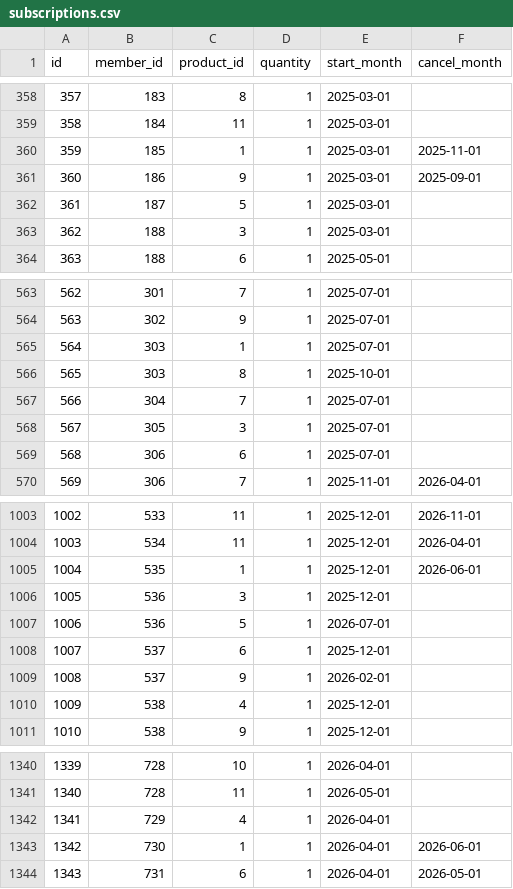
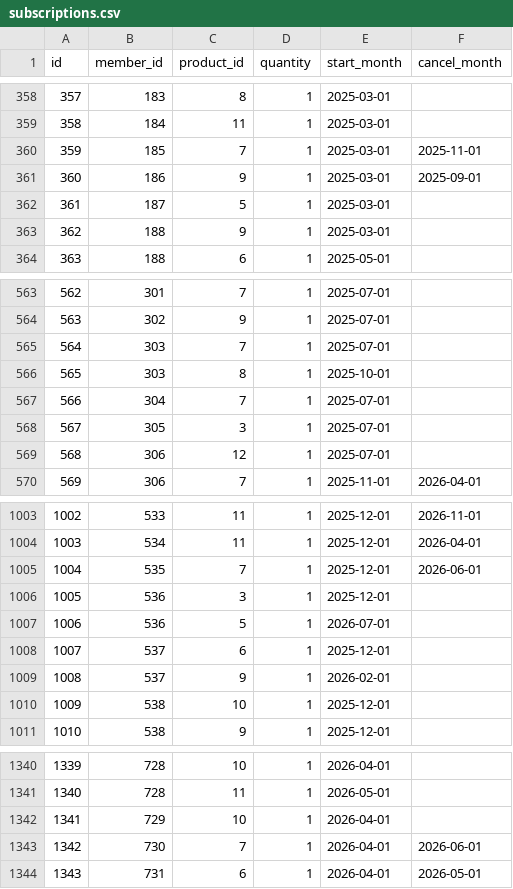
Before and after one commit to howkoz/orvanna, a CSV file: MLM-PILOT/db/seed/output/subscriptions.csv, drawn as a sheet; only a part is shown, gaps mark what is left out; the diff covers the shown part only.

```diff
--- a/MLM-PILOT/db/seed/output/subscriptions.csv
+++ b/MLM-PILOT/db/seed/output/subscriptions.csv
@@ -359,6 +359,6 @@ id,member_id,product_id,quantity,start_month,cancel_month
 358,184,11,1,2025-03-01,
-359,185,1,1,2025-03-01,2025-11-01
+359,185,7,1,2025-03-01,2025-11-01
 360,186,9,1,2025-03-01,2025-09-01
 361,187,5,1,2025-03-01,
-362,188,3,1,2025-03-01,
+362,188,9,1,2025-03-01,
 363,188,6,1,2025-05-01,
@@ -564,3 +564,3 @@ id,member_id,product_id,quantity,start_month,cancel_month
 563,302,9,1,2025-07-01,
-564,303,1,1,2025-07-01,
+564,303,7,1,2025-07-01,
 565,303,8,1,2025-10-01,
@@ -568,3 +568,3 @@ id,member_id,product_id,quantity,start_month,cancel_month
 567,305,3,1,2025-07-01,
-568,306,6,1,2025-07-01,
+568,306,12,1,2025-07-01,
 569,306,7,1,2025-11-01,2026-04-01
@@ -1004,3 +1004,3 @@ id,member_id,product_id,quantity,start_month,cancel_month
 1003,534,11,1,2025-12-01,2026-04-01
-1004,535,1,1,2025-12-01,2026-06-01
+1004,535,7,1,2025-12-01,2026-06-01
 1005,536,3,1,2025-12-01,
@@ -1009,3 +1009,3 @@ id,member_id,product_id,quantity,start_month,cancel_month
 1008,537,9,1,2026-02-01,
-1009,538,4,1,2025-12-01,
+1009,538,10,1,2025-12-01,
 1010,538,9,1,2025-12-01,
@@ -1341,4 +1341,4 @@ id,member_id,product_id,quantity,start_month,cancel_month
 1340,728,11,1,2026-05-01,
-1341,729,4,1,2026-04-01,
-1342,730,1,1,2026-04-01,2026-06-01
+1341,729,10,1,2026-04-01,
+1342,730,7,1,2026-04-01,2026-06-01
 1343,731,6,1,2026-04-01,2026-05-01
```
Also changed, not shown: 34 edited cells elsewhere in this file, MLM-PILOT/db/seed/output/customers.csv, MLM-PILOT/db/seed/output/order_lines.csv, 15 other files.
